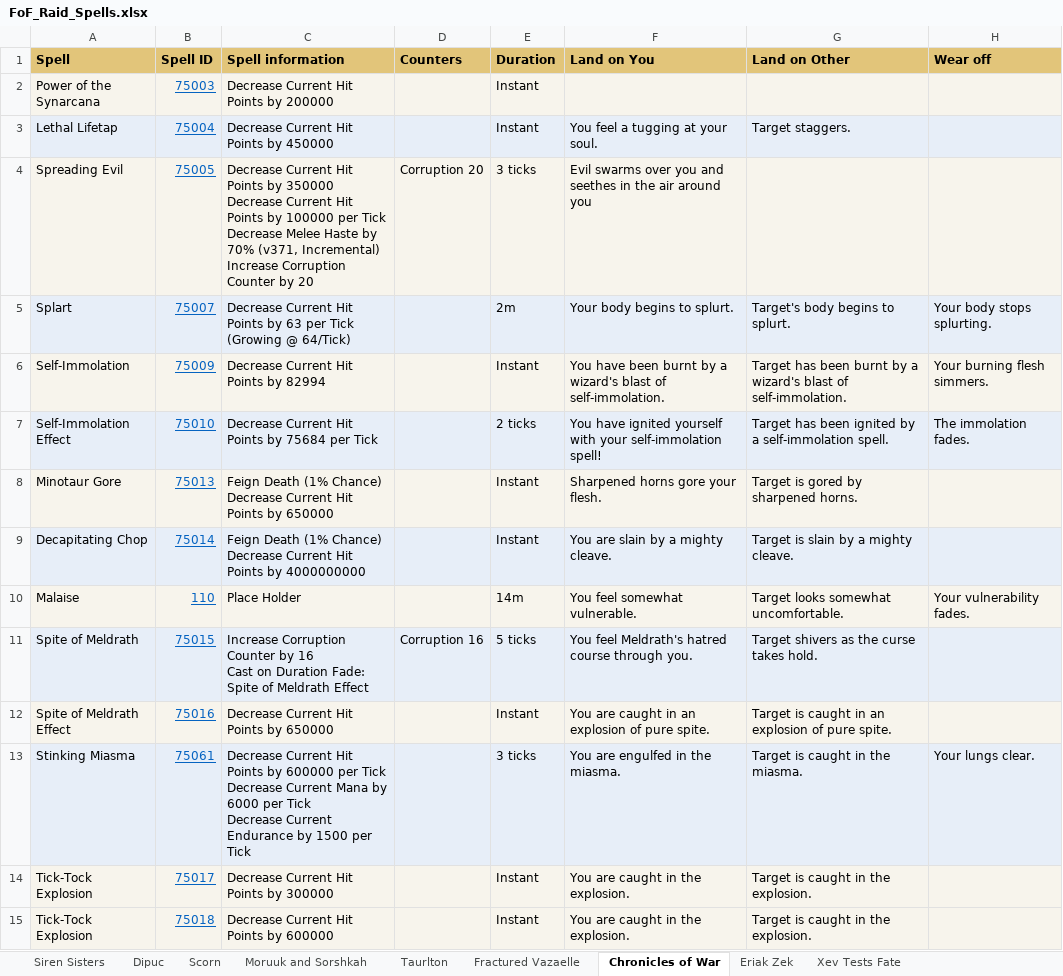
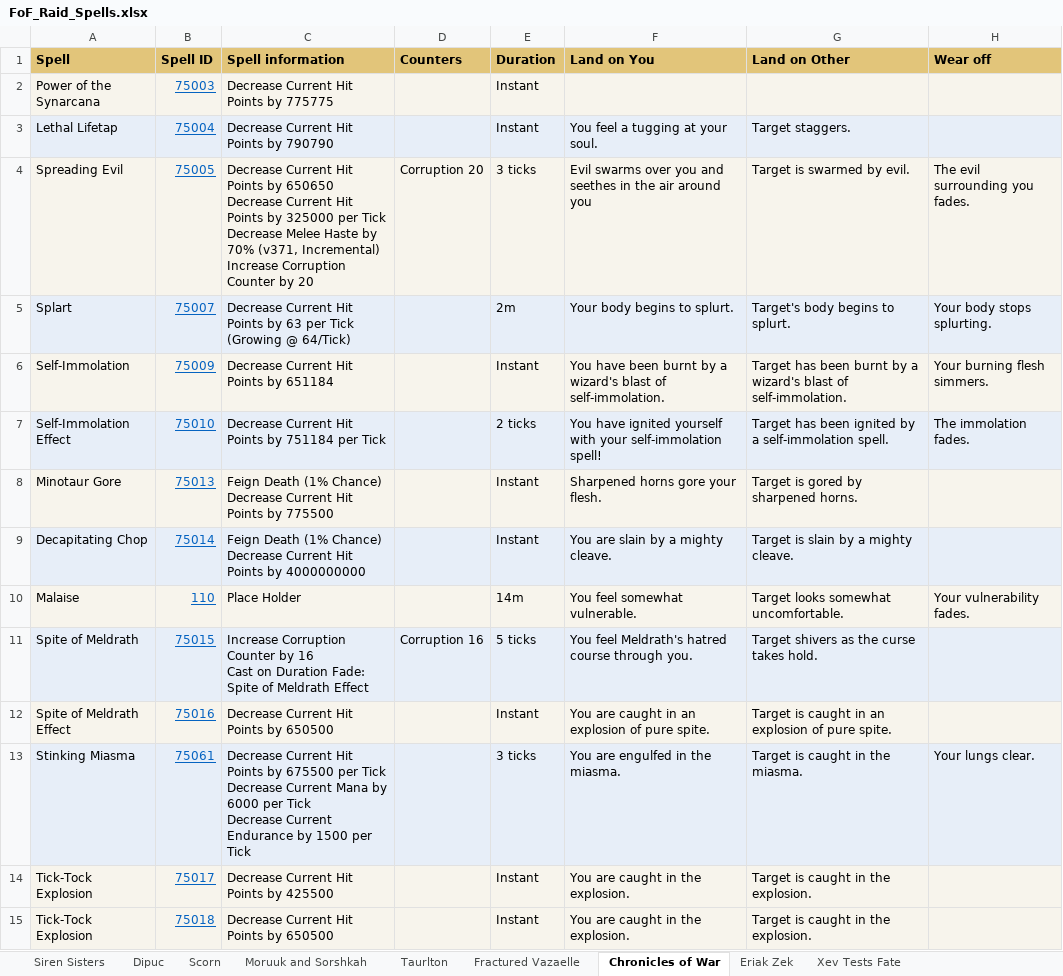
Before and after one commit to Neclub/favors-of-fortune-raids, an Excel workbook: Info/FoF_Raid_Spells.xlsx, sheet Chronicles of War, drawn as a sheet; only a part is shown; values as stored, in another font and other column widths than the file's, no borders; ↵ is a line break in a cell; the diff covers the shown part only; the diff names each change by its address in the sheet, - before the commit and + after, or states it on an @@ line.

Commit message:
Update the site from the latest beta forum posts and spell pages.

```diff
--- a/Info/FoF_Raid_Spells.xlsx (sheet Chronicles of War)
+++ b/Info/FoF_Raid_Spells.xlsx (sheet Chronicles of War)
-C2 (Spell information): Decrease Current Hit Points by 200000
+C2 (Spell information): Decrease Current Hit Points by 775775
-C3 (Spell information): Decrease Current Hit Points by 450000
+C3 (Spell information): Decrease Current Hit Points by 790790
-C4 (Spell information): …Points by 350000 ↵ Decrease Current Hit Points by 100000 per Tick…
+C4 (Spell information): …Points by 650650 ↵ Decrease Current Hit Points by 325000 per Tick…
-G4 (Land on Other): (empty)
+G4 (Land on Other): Target is swarmed by evil.
-H4 (Wear off): (empty)
+H4 (Wear off): The evil surrounding you fades.
-C6 (Spell information): Decrease Current Hit Points by 82994
+C6 (Spell information): Decrease Current Hit Points by 651184
-C7 (Spell information): …Points by 75684 per Tick
+C7 (Spell information): …Points by 751184 per Tick
-C8 (Spell information): …Points by 650000
+C8 (Spell information): …Points by 775500
-C12 (Spell information): Decrease Current Hit Points by 650000
+C12 (Spell information): Decrease Current Hit Points by 650500
-C13 (Spell information): …Points by 600000 per Tick…
+C13 (Spell information): …Points by 675500 per Tick…
-C14 (Spell information): Decrease Current Hit Points by 300000
+C14 (Spell information): Decrease Current Hit Points by 425500
-C15 (Spell information): Decrease Current Hit Points by 600000
+C15 (Spell information): Decrease Current Hit Points by 650500
```
Also changed, not shown: 31 edited cells elsewhere in this sheet, sheet Siren Sisters, sheet Taurlton, sheet Fractured Vazaelle, sheet Moruuk and Sorshkah, sheet Scorn, sheet Dipuc, 2 more sheets, 2 other files.
